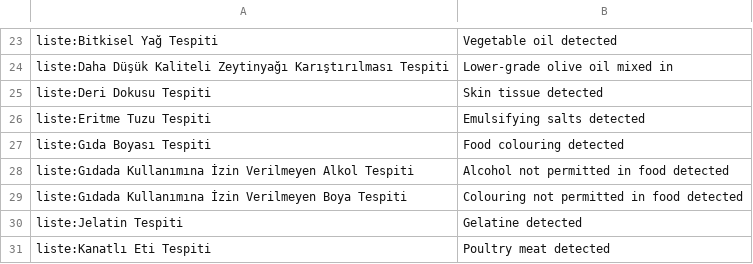
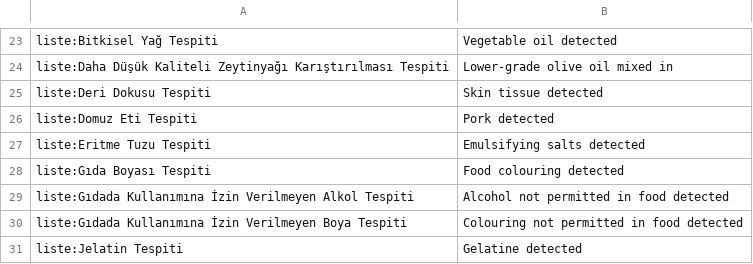
Before and after one commit to burakkagancan-ux/umi, a TSV file: kaynak/ceviri_en_liste.tsv, drawn as a sheet; only a part is shown, gaps mark what is left out; the shorter side is filled out with more unchanged rows.

```diff
--- a/kaynak/ceviri_en_liste.tsv
+++ b/kaynak/ceviri_en_liste.tsv
@@ -25,2 +25,3 @@ liste:Daha Düşük Kaliteli Zeytinyağı Karıştırılması Tespiti	Lower-grad
 liste:Deri Dokusu Tespiti	Skin tissue detected
+liste:Domuz Eti Tespiti	Pork detected
 liste:Eritme Tuzu Tespiti	Emulsifying salts detected
```
Also changed, not shown: 5 other files.
